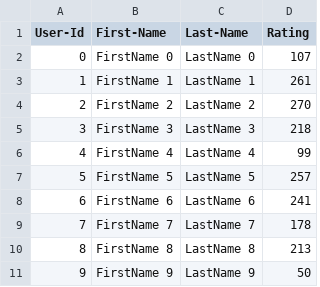
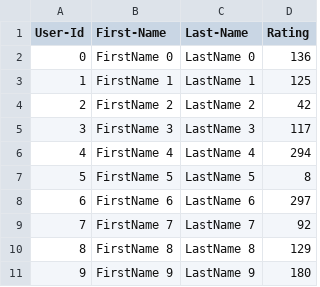
Before and after one commit to pjsk02/Pulipati_JeSaiKailash_002339774_Labs, a CSV file: Lab8/UserCatalogue.csv, drawn as a sheet.

```diff
--- a/Lab8/UserCatalogue.csv
+++ b/Lab8/UserCatalogue.csv
@@ -1,11 +1,11 @@
 User-Id,First-Name,Last-Name,Rating
-0,FirstName 0,LastName 0,107
-1,FirstName 1,LastName 1,261
-2,FirstName 2,LastName 2,270
-3,FirstName 3,LastName 3,218
-4,FirstName 4,LastName 4,99
-5,FirstName 5,LastName 5,257
-6,FirstName 6,LastName 6,241
-7,FirstName 7,LastName 7,178
-8,FirstName 8,LastName 8,213
-9,FirstName 9,LastName 9,50
+0,FirstName 0,LastName 0,136
+1,FirstName 1,LastName 1,125
+2,FirstName 2,LastName 2,42
+3,FirstName 3,LastName 3,117
+4,FirstName 4,LastName 4,294
+5,FirstName 5,LastName 5,8
+6,FirstName 6,LastName 6,297
+7,FirstName 7,LastName 7,92
+8,FirstName 8,LastName 8,129
+9,FirstName 9,LastName 9,180
```
Also changed, not shown: Lab8/CommentData.csv, 2 other files.
